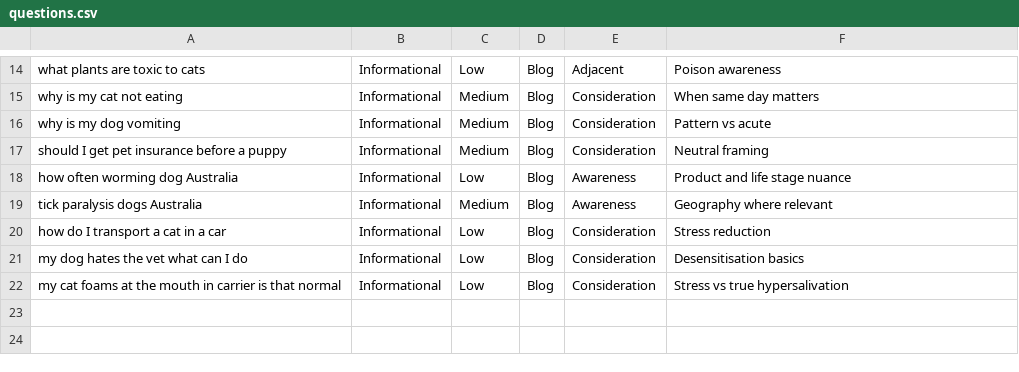
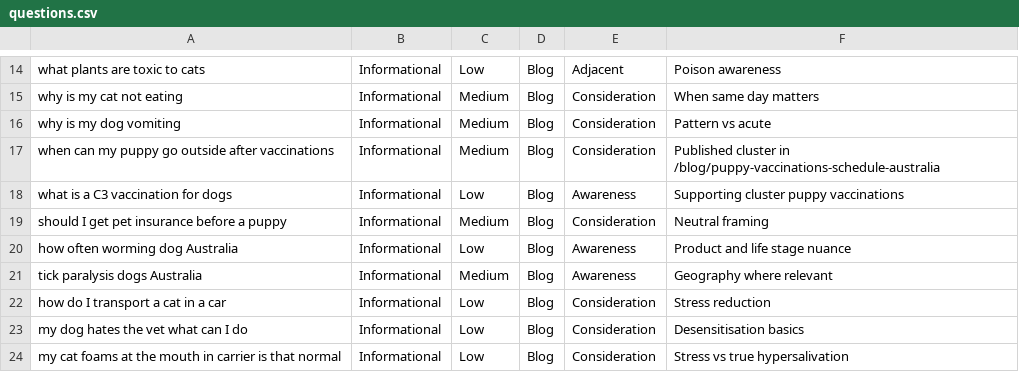
Before and after one commit to jimmymilligan93-maker/ybvet, a CSV file: keywords/questions.csv, drawn as a sheet; only a part is shown, gaps mark what is left out; the diff names each change by its address in the sheet, - before the commit and + after, or states it on an @@ line.

```diff
--- a/keywords/questions.csv
+++ b/keywords/questions.csv
+row 17: when can my puppy go outside after vaccinations | Informational | Medium | Blog | Consideration | Published cluster in /blog/puppy-vaccinations-schedule-australia
+row 18: what is a C3 vaccination for dogs | Informational | Low | Blog | Awareness | Supporting cluster puppy vaccinations
```
Also changed, not shown: keywords/keywords.csv, 23 other files.
